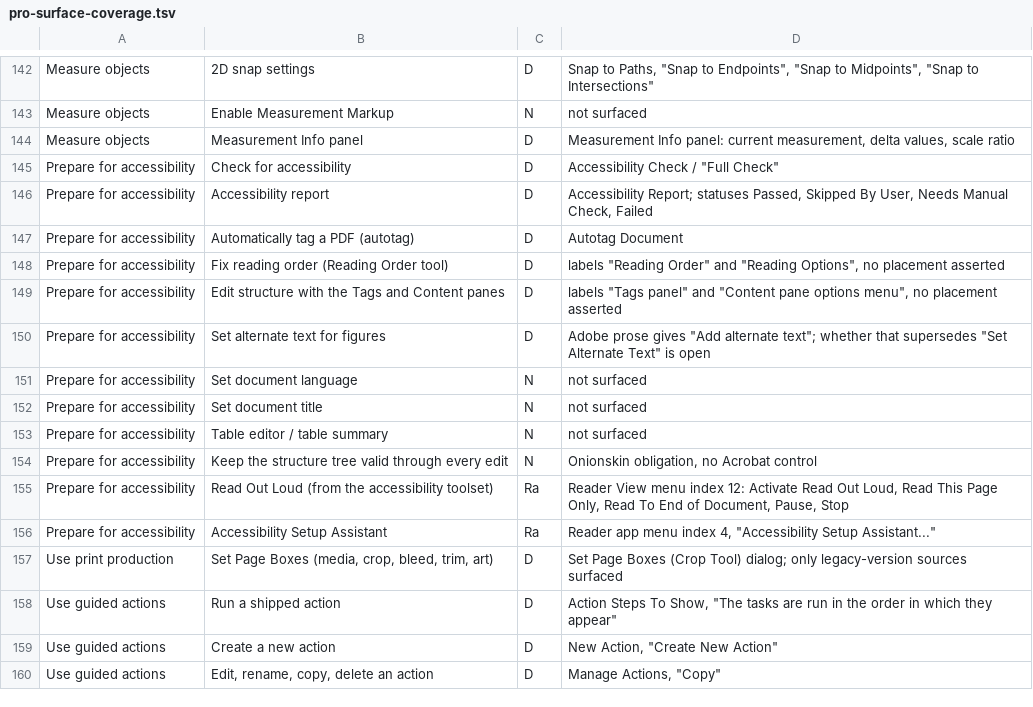
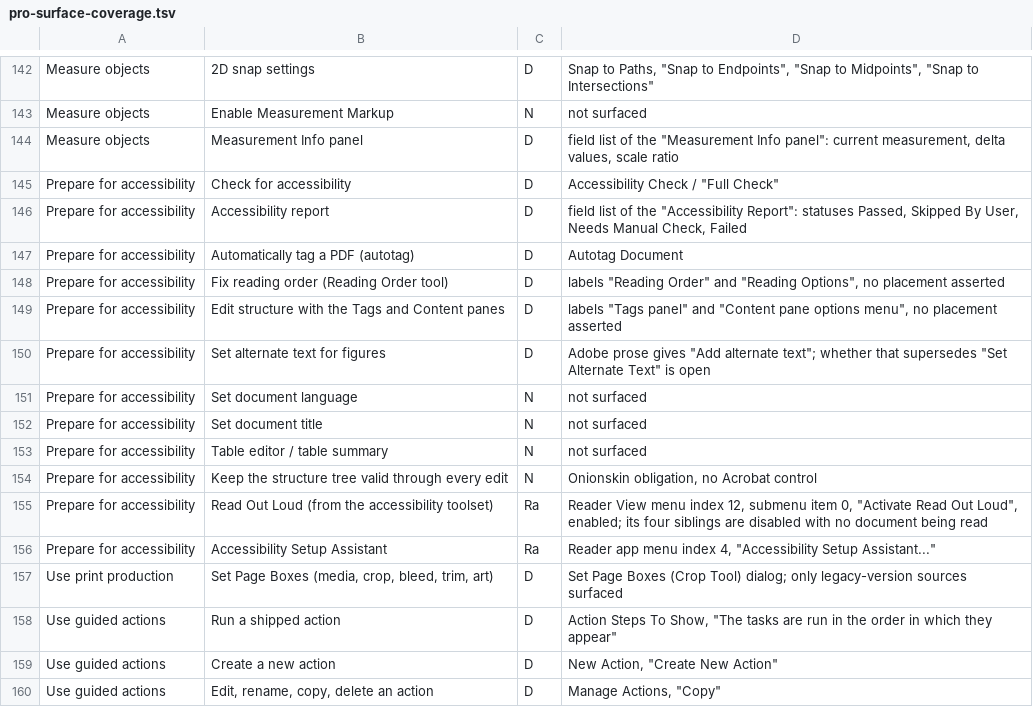
Before and after one commit to LeanerCloud/onionskin, a TSV file: docs/evidence/pro-surface-coverage.tsv, drawn as a sheet; only a part is shown, gaps mark what is left out.

Commit message:
docs(parity): evidence the shortcut absences and label the remaining field lists

```diff
--- a/docs/evidence/pro-surface-coverage.tsv
+++ b/docs/evidence/pro-surface-coverage.tsv
@@ -143,5 +143,5 @@ Measure objects	2D snap settings	D	"Snap to Paths", "Snap to Endpoints", "Snap t
 Measure objects	Enable Measurement Markup	N	not surfaced
-Measure objects	Measurement Info panel	D	"Measurement Info panel": current measurement, delta values, scale ratio
+Measure objects	Measurement Info panel	D	field list of the "Measurement Info panel": current measurement, delta values, scale ratio
 Prepare for accessibility	Check for accessibility	D	"Accessibility Check" / "Full Check"
-Prepare for accessibility	Accessibility report	D	"Accessibility Report"; statuses Passed, Skipped By User, Needs Manual Check, Failed
+Prepare for accessibility	Accessibility report	D	field list of the "Accessibility Report": statuses Passed, Skipped By User, Needs Manual Check, Failed
 Prepare for accessibility	Automatically tag a PDF (autotag)	D	"Autotag Document"
@@ -154,3 +154,3 @@ Prepare for accessibility	Table editor / table summary	N	not surfaced
 Prepare for accessibility	Keep the structure tree valid through every edit	N	Onionskin obligation, no Acrobat control
-Prepare for accessibility	Read Out Loud (from the accessibility toolset)	Ra	Reader View menu index 12: Activate Read Out Loud, Read This Page Only, Read To End of Document, Pause, Stop
+Prepare for accessibility	Read Out Loud (from the accessibility toolset)	Ra	Reader View menu index 12, submenu item 0, "Activate Read Out Loud", enabled; its four siblings are disabled with no document being read
 Prepare for accessibility	Accessibility Setup Assistant	Ra	Reader app menu index 4, "Accessibility Setup Assistant..."
```
Also changed, not shown: 2 other files.
